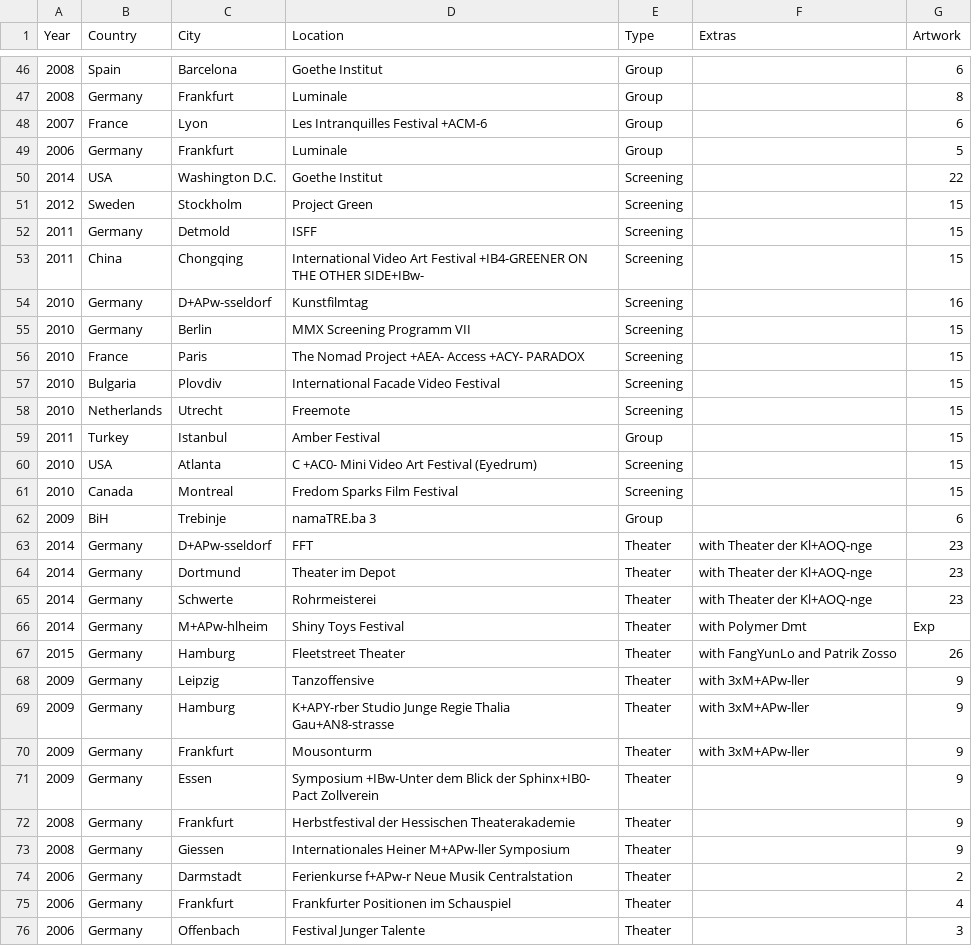
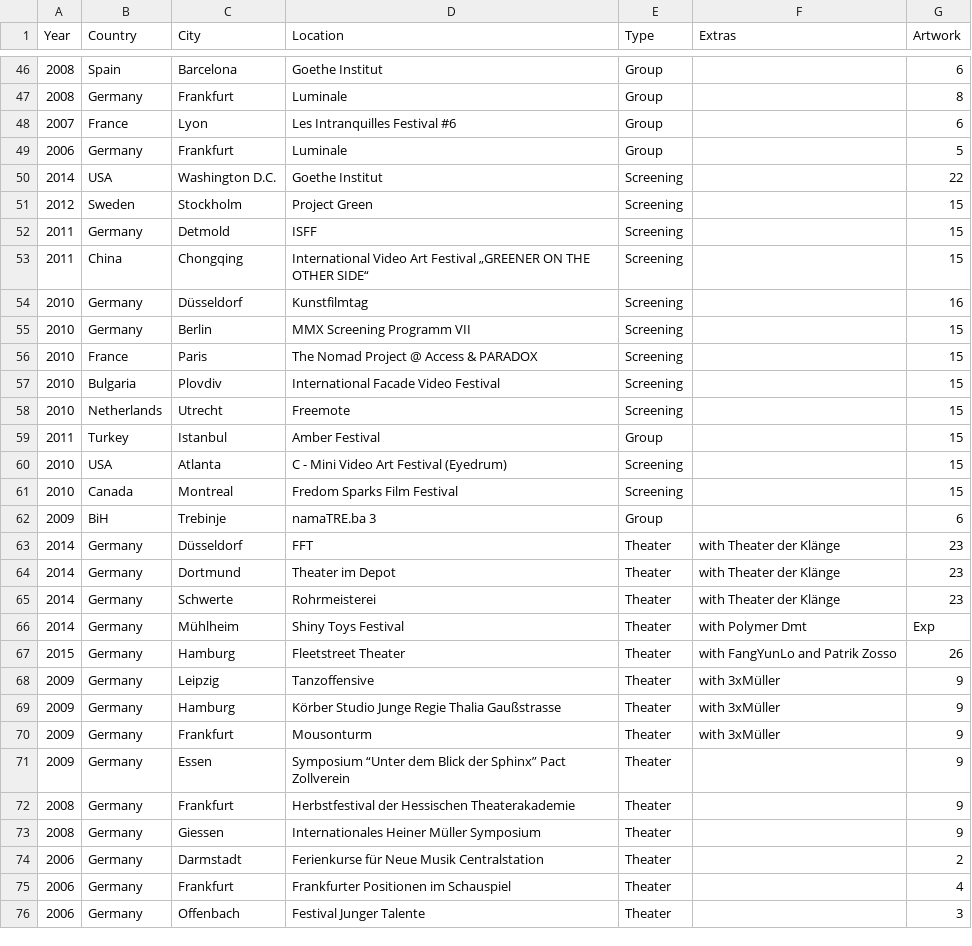
Before and after one commit to tobiasros/datamistica, a CSV file: csv files/exhibitions.csv, drawn as a sheet; only a part is shown, gaps mark what is left out; the diff covers the shown part only; the diff names each change by its address in the sheet, - before the commit and + after, or states it on an @@ line.

```diff
--- a/csv files/exhibitions.csv
+++ b/csv files/exhibitions.csv
-D48 (Location): Les Intranquilles Festival +ACM-6
+D48 (Location): Les Intranquilles Festival #6
-D53 (Location): …Art Festival +IB4-GREENER ON THE OTHER SIDE+IBw-
+D53 (Location): …Art Festival „GREENER ON THE OTHER SIDE“
-C54 (City): D+APw-sseldorf
+C54 (City): Düsseldorf
-D56 (Location): The Nomad Project +AEA- Access +ACY- PARADOX
+D56 (Location): The Nomad Project @ Access & PARADOX
-D60 (Location): C +AC0- Mini Video Art Festival (Eyedrum)
+D60 (Location): C - Mini Video Art Festival (Eyedrum)
-C63 (City): D+APw-sseldorf
+C63 (City): Düsseldorf
-F63:F65 (Extras): with Theater der Kl+AOQ-nge
+F63:F65 (Extras): with Theater der Klänge
-C66 (City): M+APw-hlheim
+C66 (City): Mühlheim
-F68:F70 (Extras): with 3xM+APw-ller
+F68:F70 (Extras): with 3xMüller
-D69 (Location): K+APY-rber Studio Junge Regie Thalia Gau+AN8-strasse
+D69 (Location): Körber Studio Junge Regie Thalia Gaußstrasse
-D71 (Location): Symposium +IBw-Unter dem Blick der Sphinx+IB0- Pact Zollverein
+D71 (Location): Symposium “Unter dem Blick der Sphinx” Pact Zollverein
-D73 (Location): Internationales Heiner M+APw-ller Symposium
+D73 (Location): Internationales Heiner Müller Symposium
-D74 (Location): Ferienkurse f+APw-r Neue Musik Centralstation
+D74 (Location): Ferienkurse für Neue Musik Centralstation
```
Also changed, not shown: 17 edited cells elsewhere in this file.
